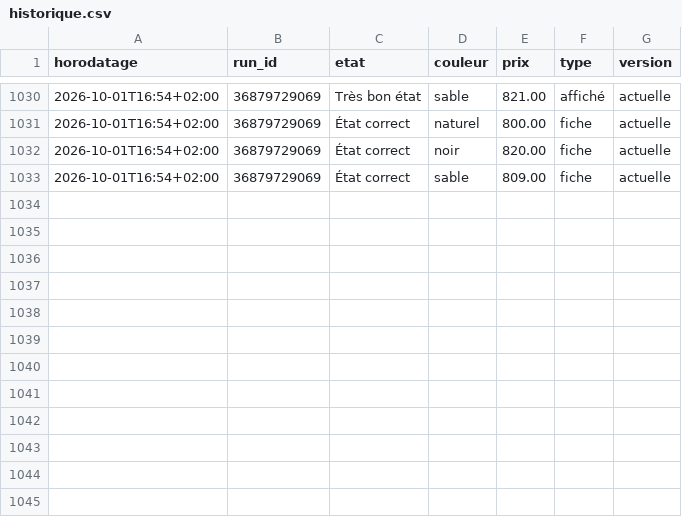
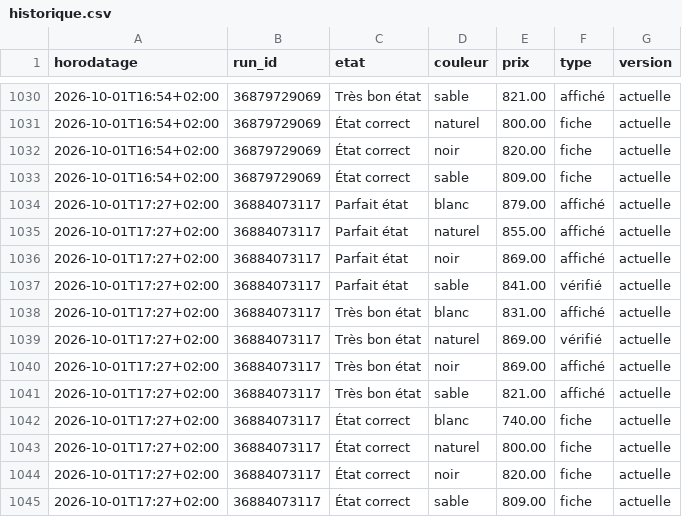
Before and after one commit to al37hajj/veille-backmarket, a CSV file: historique.csv, drawn as a sheet; only a part is shown, gaps mark what is left out.

```diff
--- a/historique.csv
+++ b/historique.csv
@@ -1033 +1033,13 @@ horodatage,run_id,etat,couleur,prix,type,version
 2026-10-01T16:54+02:00,36879729069,État correct,sable,809.00,fiche,actuelle
+2026-10-01T17:27+02:00,36884073117,Parfait état,blanc,879.00,affiché,actuelle
+2026-10-01T17:27+02:00,36884073117,Parfait état,naturel,855.00,affiché,actuelle
+2026-10-01T17:27+02:00,36884073117,Parfait état,noir,869.00,affiché,actuelle
+2026-10-01T17:27+02:00,36884073117,Parfait état,sable,841.00,vérifié,actuelle
+2026-10-01T17:27+02:00,36884073117,Très bon état,blanc,831.00,affiché,actuelle
+2026-10-01T17:27+02:00,36884073117,Très bon état,naturel,869.00,vérifié,actuelle
+2026-10-01T17:27+02:00,36884073117,Très bon état,noir,869.00,affiché,actuelle
+2026-10-01T17:27+02:00,36884073117,Très bon état,sable,821.00,affiché,actuelle
+2026-10-01T17:27+02:00,36884073117,État correct,blanc,740.00,fiche,actuelle
+2026-10-01T17:27+02:00,36884073117,État correct,naturel,800.00,fiche,actuelle
+2026-10-01T17:27+02:00,36884073117,État correct,noir,820.00,fiche,actuelle
+2026-10-01T17:27+02:00,36884073117,État correct,sable,809.00,fiche,actuelle
```
